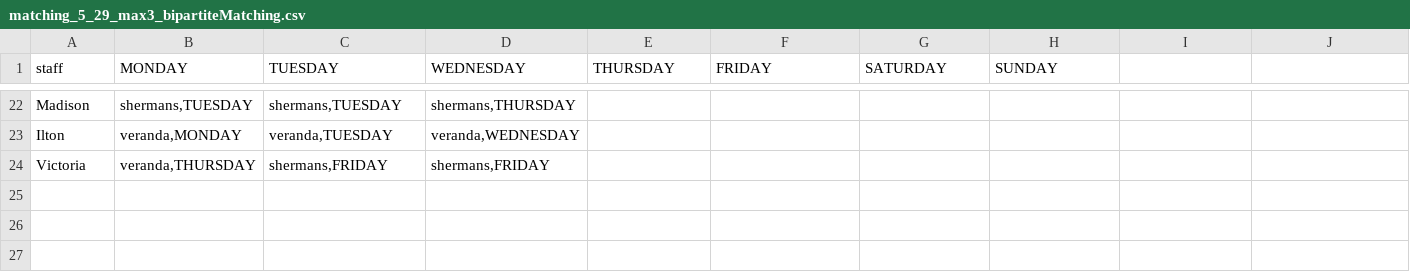
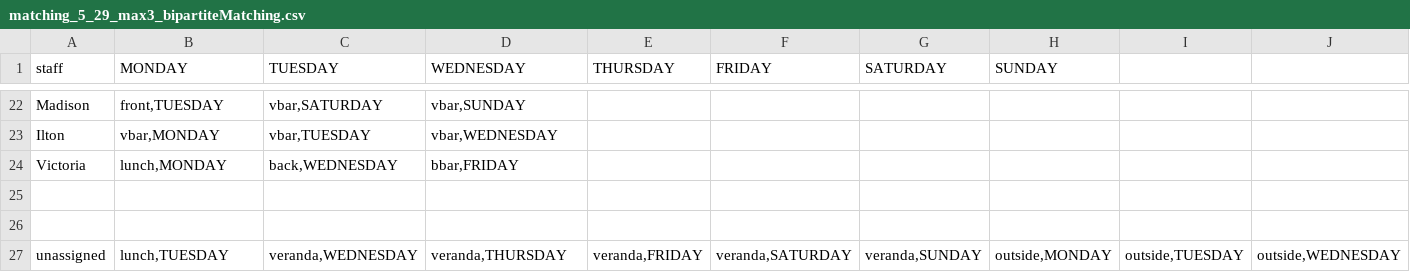
Before and after one commit to WortelStampot/Scheduler, a CSV file: Output/matching_5_29_max3_bipartiteMatching.csv, drawn as a sheet; only a part is shown, gaps mark what is left out; rows hold the shown columns only; the diff covers the shown part only; the diff names each change by its address in the sheet, - before the commit and + after, or states it on an @@ line.

```diff
--- a/Output/matching_5_29_max3_bipartiteMatching.csv
+++ b/Output/matching_5_29_max3_bipartiteMatching.csv
-B22 (MONDAY): shermans,TUESDAY
+B22 (MONDAY): front,TUESDAY
-C22 (TUESDAY): shermans,TUESDAY
+C22 (TUESDAY): vbar,SATURDAY
-D22 (WEDNESDAY): shermans,THURSDAY
+D22 (WEDNESDAY): vbar,SUNDAY
-B23 (MONDAY): veranda,MONDAY
+B23 (MONDAY): vbar,MONDAY
-C23 (TUESDAY): veranda,TUESDAY
+C23 (TUESDAY): vbar,TUESDAY
-D23 (WEDNESDAY): veranda,WEDNESDAY
+D23 (WEDNESDAY): vbar,WEDNESDAY
-B24 (MONDAY): veranda,THURSDAY
+B24 (MONDAY): lunch,MONDAY
-C24 (TUESDAY): shermans,FRIDAY
+C24 (TUESDAY): back,WEDNESDAY
-D24 (WEDNESDAY): shermans,FRIDAY
+D24 (WEDNESDAY): bbar,FRIDAY
+row 25: (empty)
+row 26: (empty)
+row 27: unassigned | lunch,TUESDAY | veranda,WEDNESDAY | veranda,THURSDAY | veranda,FRIDAY | veranda,SATURDAY | veranda,SUNDAY | outside,MONDAY | outside,TUESDAY | outside,WEDNESDAY
```
Also changed, not shown: 60 edited cells elsewhere in this file, 4 other files.
